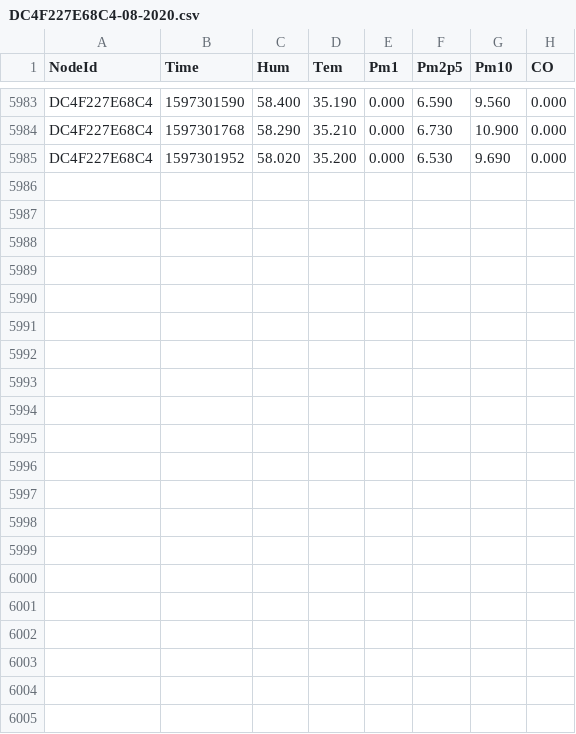
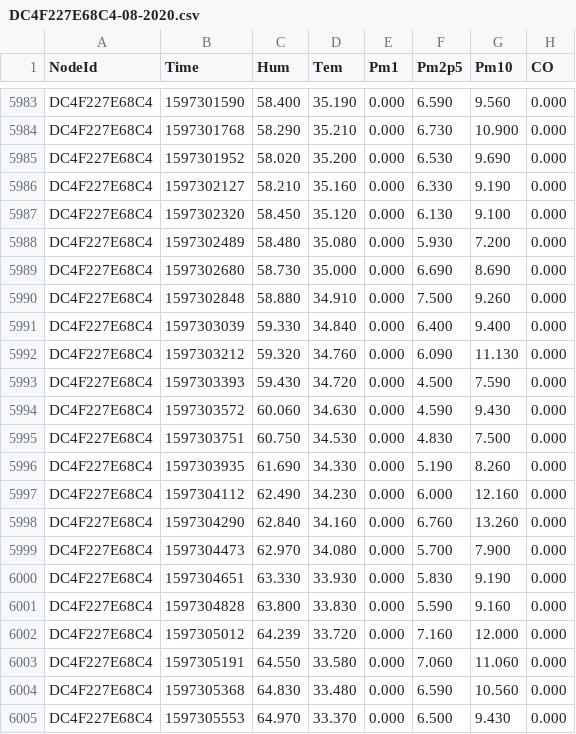
Before and after one commit to clonemasterUwU/airsense_data_raw, a CSV file: DC4F227E68C4-08-2020.csv, drawn as a sheet; only a part is shown, gaps mark what is left out; the diff names each change by its address in the sheet, - before the commit and + after, or states it on an @@ line.

```diff
--- a/DC4F227E68C4-08-2020.csv
+++ b/DC4F227E68C4-08-2020.csv
+row 5986: DC4F227E68C4 | 1597302127 | 58.210 | 35.160 | 0.000 | 6.330 | 9.190 | 0.000
+row 5987: DC4F227E68C4 | 1597302320 | 58.450 | 35.120 | 0.000 | 6.130 | 9.100 | 0.000
+row 5988: DC4F227E68C4 | 1597302489 | 58.480 | 35.080 | 0.000 | 5.930 | 7.200 | 0.000
+row 5989: DC4F227E68C4 | 1597302680 | 58.730 | 35.000 | 0.000 | 6.690 | 8.690 | 0.000
+row 5990: DC4F227E68C4 | 1597302848 | 58.880 | 34.910 | 0.000 | 7.500 | 9.260 | 0.000
+row 5991: DC4F227E68C4 | 1597303039 | 59.330 | 34.840 | 0.000 | 6.400 | 9.400 | 0.000
+row 5992: DC4F227E68C4 | 1597303212 | 59.320 | 34.760 | 0.000 | 6.090 | 11.130 | 0.000
+row 5993: DC4F227E68C4 | 1597303393 | 59.430 | 34.720 | 0.000 | 4.500 | 7.590 | 0.000
+row 5994: DC4F227E68C4 | 1597303572 | 60.060 | 34.630 | 0.000 | 4.590 | 9.430 | 0.000
+row 5995: DC4F227E68C4 | 1597303751 | 60.750 | 34.530 | 0.000 | 4.830 | 7.500 | 0.000
+row 5996: DC4F227E68C4 | 1597303935 | 61.690 | 34.330 | 0.000 | 5.190 | 8.260 | 0.000
+row 5997: DC4F227E68C4 | 1597304112 | 62.490 | 34.230 | 0.000 | 6.000 | 12.160 | 0.000
+row 5998: DC4F227E68C4 | 1597304290 | 62.840 | 34.160 | 0.000 | 6.760 | 13.260 | 0.000
+row 5999: DC4F227E68C4 | 1597304473 | 62.970 | 34.080 | 0.000 | 5.700 | 7.900 | 0.000
+row 6000: DC4F227E68C4 | 1597304651 | 63.330 | 33.930 | 0.000 | 5.830 | 9.190 | 0.000
+row 6001: DC4F227E68C4 | 1597304828 | 63.800 | 33.830 | 0.000 | 5.590 | 9.160 | 0.000
+row 6002: DC4F227E68C4 | 1597305012 | 64.239 | 33.720 | 0.000 | 7.160 | 12.000 | 0.000
+row 6003: DC4F227E68C4 | 1597305191 | 64.550 | 33.580 | 0.000 | 7.060 | 11.060 | 0.000
+row 6004: DC4F227E68C4 | 1597305368 | 64.830 | 33.480 | 0.000 | 6.590 | 10.560 | 0.000
+row 6005: DC4F227E68C4 | 1597305553 | 64.970 | 33.370 | 0.000 | 6.500 | 9.430 | 0.000
```
Also changed, not shown: 50029167E731-08-2020.csv, 50029167E78E-08-2020.csv, 8 other files.
